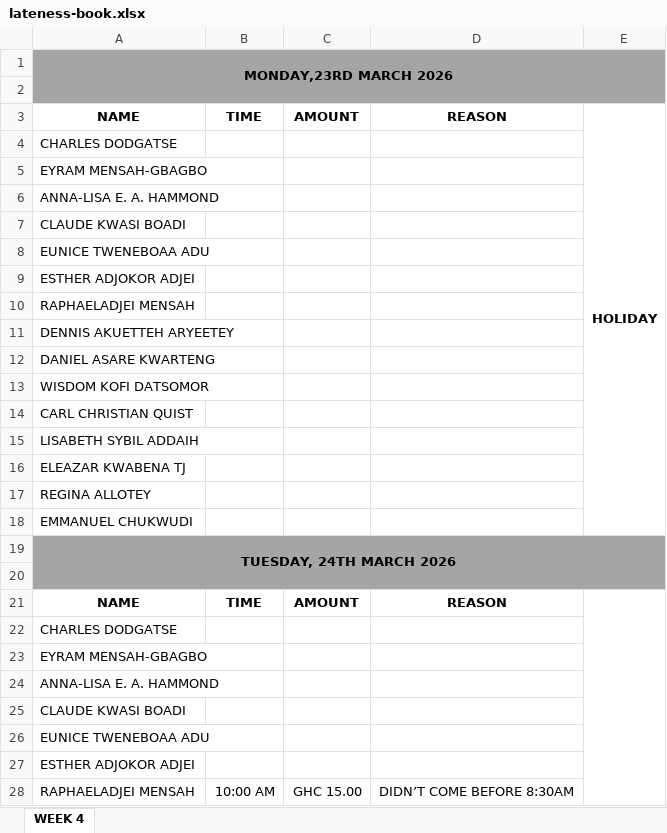
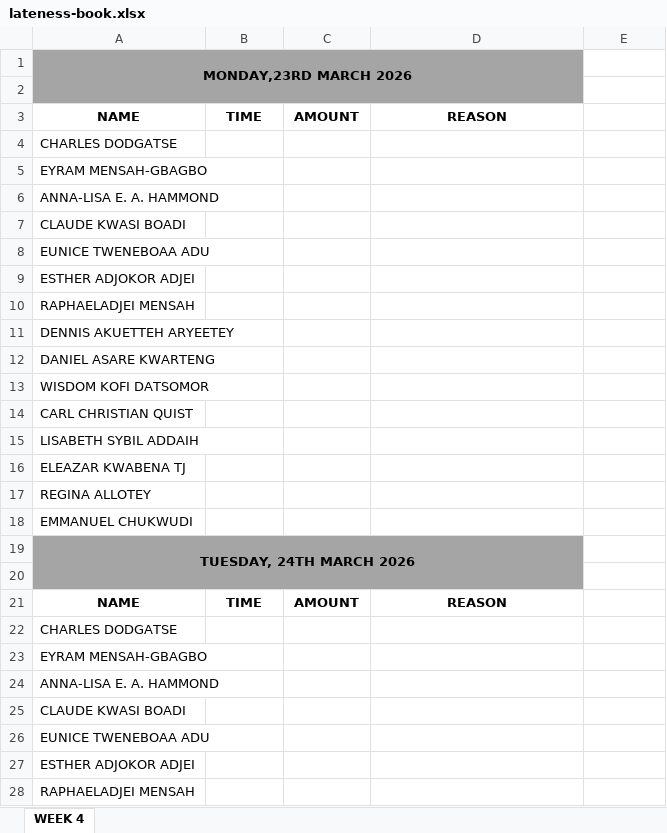
Before and after one commit to chillboy0101/latewatch, an Excel workbook: public/lateness-book.xlsx, sheet WEEK 4, drawn as a sheet; only a part is shown; values as stored, in another font and other column widths than the file's, no borders; removed rows and columns are numbered as before the commit, all else as after; the diff covers the shown part only; the diff names each change by its address in the sheet, - before the commit and + after, or states it on an @@ line.

```diff
--- a/public/lateness-book.xlsx (sheet WEEK 4)
+++ b/public/lateness-book.xlsx (sheet WEEK 4)
-A1:E2 merged
+A1:D2 merged
-E1:E2 fill: #A5A5A5
+E1:E2 fill: none
-E3: HOLIDAY
+E3: (empty)
-E3:E18 merged
-A19:E20 merged
+A19:D20 merged
-E19:E20 fill: #A5A5A5
+E19:E20 fill: none
-E21:E36 merged
-row 28: RAPHAELADJEI MENSAH | 10:00 AM | GHC 15.00 | DIDN’T COME BEFORE 8:30AM
+row 28: RAPHAELADJEI MENSAH
```
Also changed, not shown: 8 added rows, 8 removed rows, 8 edited cells, cell formats and merged cells elsewhere in this sheet, 1 other file.
